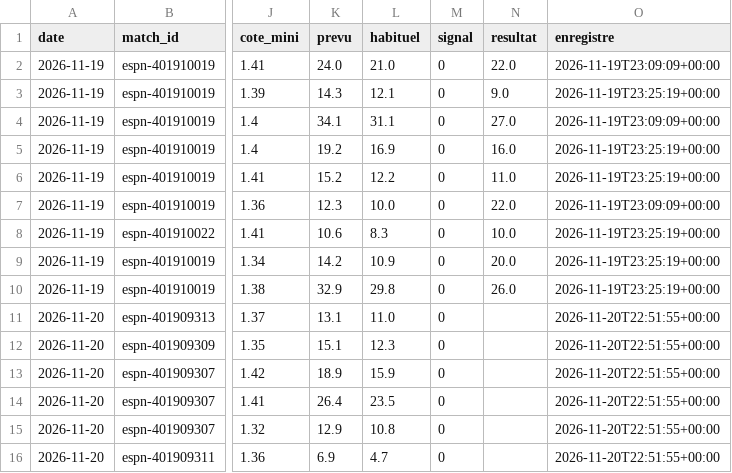
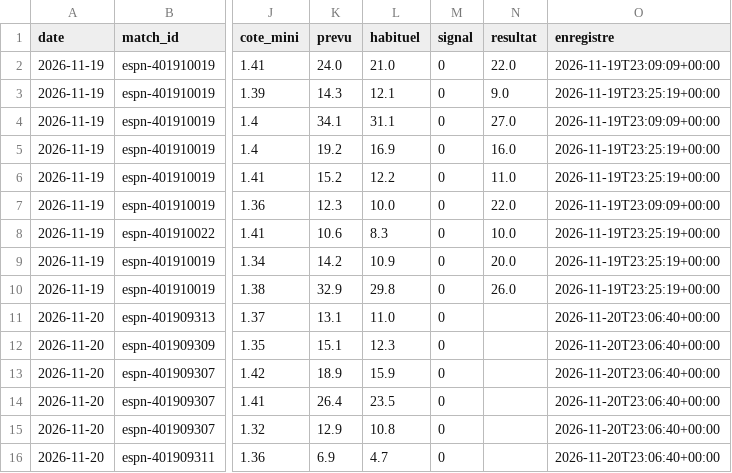
Before and after one commit to hbcdronesolutions-hash/NBA, a CSV file: data/paris_joueurs.csv, drawn as a sheet; only a part is shown, gaps mark what is left out; the diff names each change by its address in the sheet, - before the commit and + after, or states it on an @@ line.

Commit message:
Journal des prévisions 2026-11-20T23:06Z

```diff
--- a/data/paris_joueurs.csv
+++ b/data/paris_joueurs.csv
-O11:O16 (enregistre): 2026-11-20T22:51:55+00:00
+O11:O16 (enregistre): 2026-11-20T23:06:40+00:00
```
